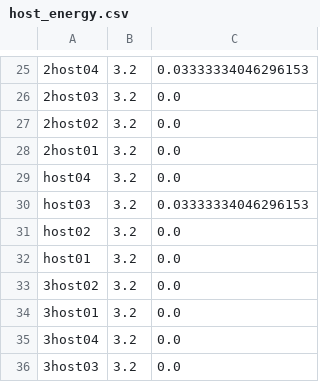
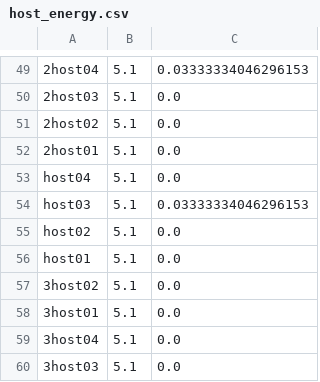
Before and after one commit to MingzhenHan/cloudsimsdn, a CSV file: host_energy.csv, drawn as a sheet; only a part is shown, gaps mark what is left out; addresses are those after the commit; the diff covers the shown part only; the diff names each change by its address in the sheet, - before the commit and + after, or states it on an @@ line.

```diff
--- a/host_energy.csv
+++ b/host_energy.csv
-B49:B60: 3.2
+B49:B60: 5.1
```
Also changed, not shown: 24 added rows and 12 edited cells elsewhere in this file, host_utilization.csv, link_utilization_down.csv, 10 other files.
